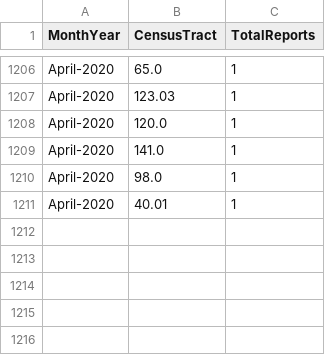
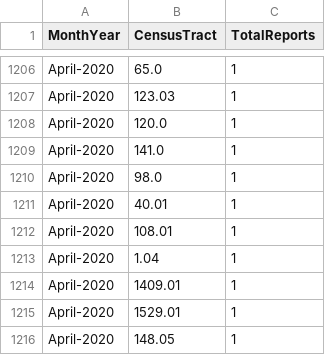
Before and after one commit to mhasan004/GasLeakProject, a CSV file: Getting_GasLeak_Data/DataFiles/GasHistory_ReportFrequency_Monthly.csv, drawn as a sheet; only a part is shown, gaps mark what is left out.

```diff
--- a/Getting_GasLeak_Data/DataFiles/GasHistory_ReportFrequency_Monthly.csv
+++ b/Getting_GasLeak_Data/DataFiles/GasHistory_ReportFrequency_Monthly.csv
@@ -1211 +1211,6 @@ April-2020,98.0,1
 April-2020,40.01,1
+April-2020,108.01,1
+April-2020,1.04,1
+April-2020,1409.01,1
+April-2020,1529.01,1
+April-2020,148.05,1
```
Also changed, not shown: Getting_GasLeak_Data/DataFiles/GasHistory_ConEdisonTracts.csv, Getting_GasLeak_Data/DataFiles/GasHistory_ReportFrequency_Hourly.csv.
